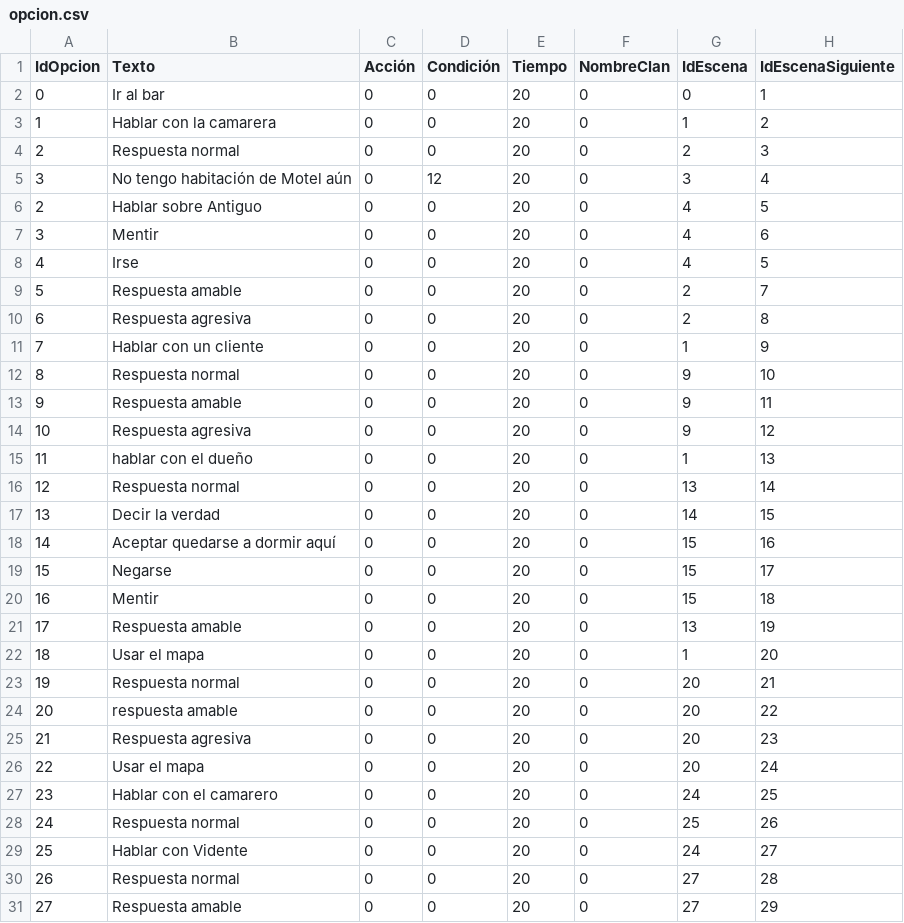
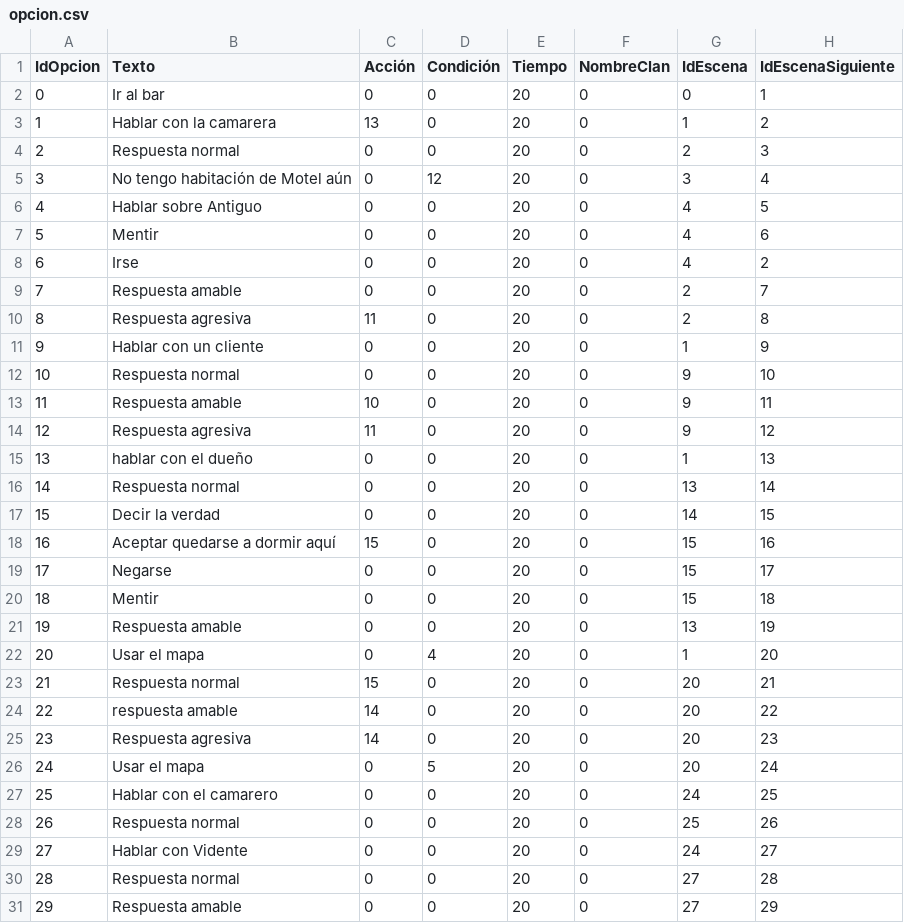
Before and after one commit to GonMascarada/LaMascarada, a CSV file: build/classes/Ficheros/opcion.csv, drawn as a sheet; only a part is shown; the diff covers the shown part only; the diff names each change by its address in the sheet, - before the commit and + after, or states it on an @@ line.

```diff
--- a/build/classes/Ficheros/opcion.csv
+++ b/build/classes/Ficheros/opcion.csv
-C3 (Acción): 0
+C3 (Acción): 13
@@ column A (IdOpcion) renumbered between rows 6 and 52 @@
-H8 (IdEscenaSiguiente): 5
+H8 (IdEscenaSiguiente): 2
-C10 (Acción): 0
+C10 (Acción): 11
-C13 (Acción): 0
+C13 (Acción): 10
-C14 (Acción): 0
+C14 (Acción): 11
-C18 (Acción): 0
+C18 (Acción): 15
-D22 (Condición): 0
+D22 (Condición): 4
-C23 (Acción): 0
+C23 (Acción): 15
-C24:C25 (Acción): 0
+C24:C25 (Acción): 14
-D26 (Condición): 0
+D26 (Condición): 5
```
Also changed, not shown: 1 added row and 7 edited cells elsewhere in this file, build/classes/Ficheros/clan.csv, build/classes/Ficheros/equipo.csv, 14 other files.
